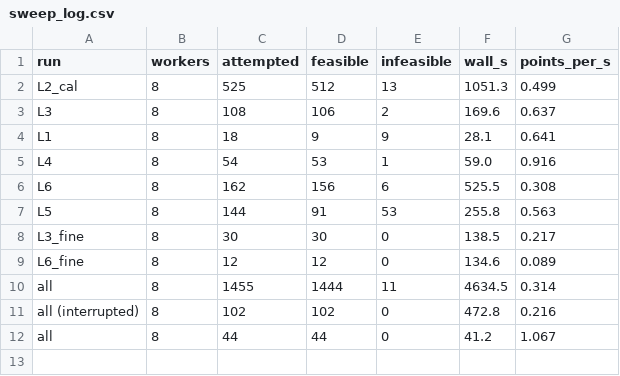
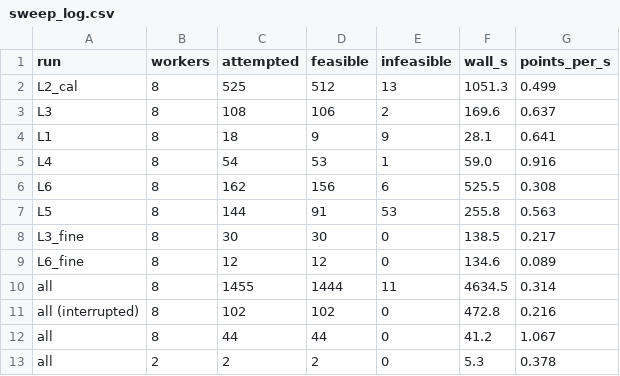
Before and after one commit to scp15156402/SMR_sCO2_Optimiser, a CSV file: data/sweep_log.csv, drawn as a sheet.

```diff
--- a/data/sweep_log.csv
+++ b/data/sweep_log.csv
@@ -12 +12,2 @@ all (interrupted),8,102,102,0,472.8,0.216
 all,8,44,44,0,41.2,1.067
+all,2,2,2,0,5.3,0.378
```
Also changed, not shown: data/inputs.csv, data/results_econ.csv, 19 other files.
